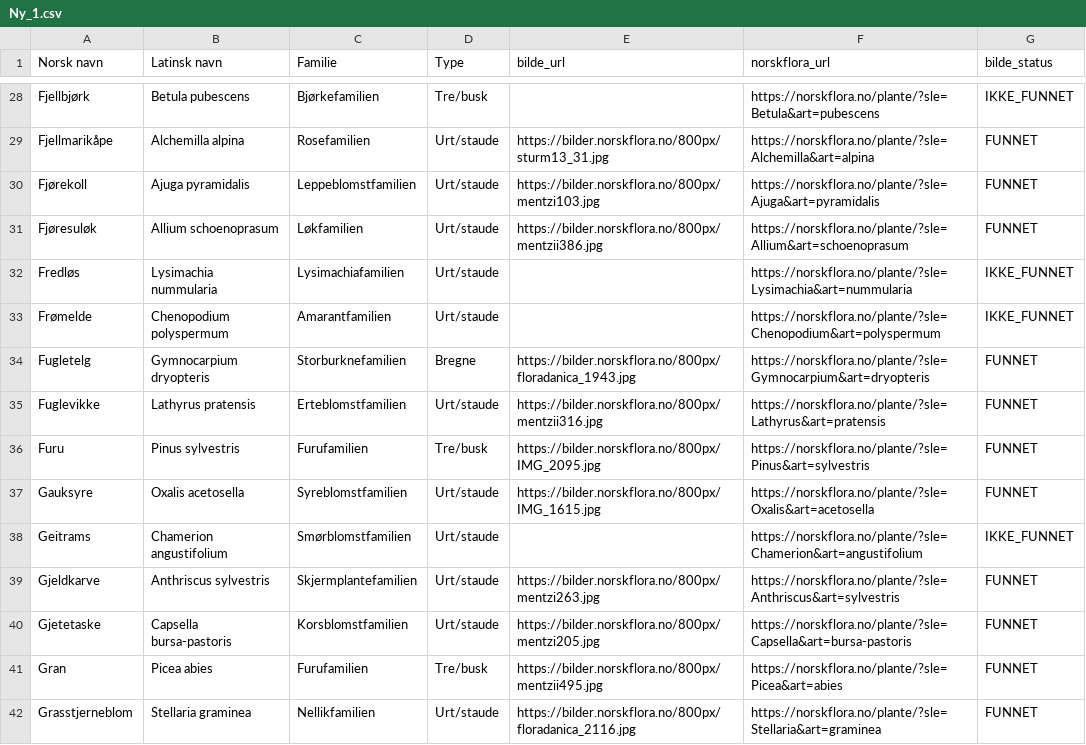
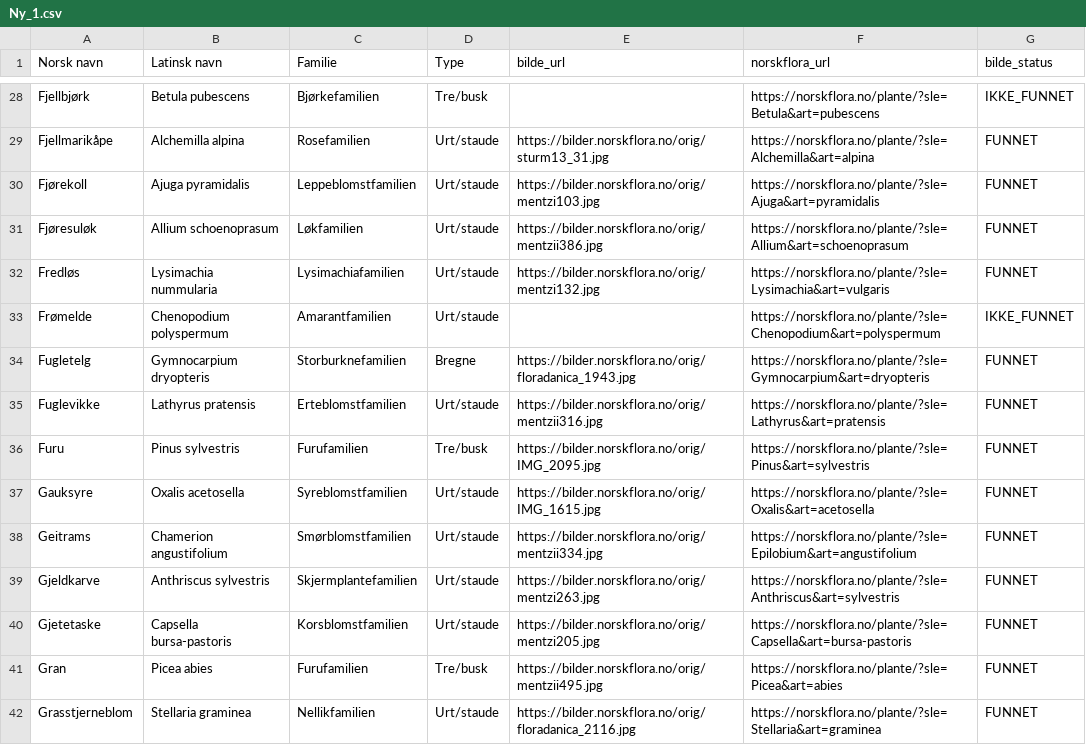
Before and after one commit to HenrikWo/blomsterapp, a CSV file: Ny_1.csv, drawn as a sheet; only a part is shown, gaps mark what is left out; the diff covers the shown part only; the diff names each change by its address in the sheet, - before the commit and + after, or states it on an @@ line.

```diff
--- a/Ny_1.csv
+++ b/Ny_1.csv
-E29 (bilde_url): https://bilder.norskflora.no/800px/sturm13_31.jpg
+E29 (bilde_url): https://bilder.norskflora.no/orig/sturm13_31.jpg
-E30 (bilde_url): https://bilder.norskflora.no/800px/mentzi103.jpg
+E30 (bilde_url): https://bilder.norskflora.no/orig/mentzi103.jpg
-E31 (bilde_url): https://bilder.norskflora.no/800px/mentzii386.jpg
+E31 (bilde_url): https://bilder.norskflora.no/orig/mentzii386.jpg
-E32 (bilde_url): (empty)
+E32 (bilde_url): https://bilder.norskflora.no/orig/mentzi132.jpg
-F32 (norskflora_url): https://norskflora.no/plante/?sle=Lysimachia&art=nummularia
+F32 (norskflora_url): https://norskflora.no/plante/?sle=Lysimachia&art=vulgaris
-G32 (bilde_status): IKKE_FUNNET
+G32 (bilde_status): FUNNET
-E34 (bilde_url): https://bilder.norskflora.no/800px/floradanica_1943.jpg
+E34 (bilde_url): https://bilder.norskflora.no/orig/floradanica_1943.jpg
-E35 (bilde_url): https://bilder.norskflora.no/800px/mentzii316.jpg
+E35 (bilde_url): https://bilder.norskflora.no/orig/mentzii316.jpg
-E36 (bilde_url): https://bilder.norskflora.no/800px/IMG_2095.jpg
+E36 (bilde_url): https://bilder.norskflora.no/orig/IMG_2095.jpg
-E37 (bilde_url): https://bilder.norskflora.no/800px/IMG_1615.jpg
+E37 (bilde_url): https://bilder.norskflora.no/orig/IMG_1615.jpg
-E38 (bilde_url): (empty)
+E38 (bilde_url): https://bilder.norskflora.no/orig/mentzii334.jpg
-F38 (norskflora_url): https://norskflora.no/plante/?sle=Chamerion&art=angustifolium
+F38 (norskflora_url): https://norskflora.no/plante/?sle=Epilobium&art=angustifolium
-G38 (bilde_status): IKKE_FUNNET
+G38 (bilde_status): FUNNET
-E39 (bilde_url): https://bilder.norskflora.no/800px/mentzi263.jpg
+E39 (bilde_url): https://bilder.norskflora.no/orig/mentzi263.jpg
-E40 (bilde_url): https://bilder.norskflora.no/800px/mentzi205.jpg
+E40 (bilde_url): https://bilder.norskflora.no/orig/mentzi205.jpg
-E41 (bilde_url): https://bilder.norskflora.no/800px/mentzii495.jpg
+E41 (bilde_url): https://bilder.norskflora.no/orig/mentzii495.jpg
-E42 (bilde_url): https://bilder.norskflora.no/800px/floradanica_2116.jpg
+E42 (bilde_url): https://bilder.norskflora.no/orig/floradanica_2116.jpg
```
Also changed, not shown: 149 edited cells elsewhere in this file, 1 other file.
